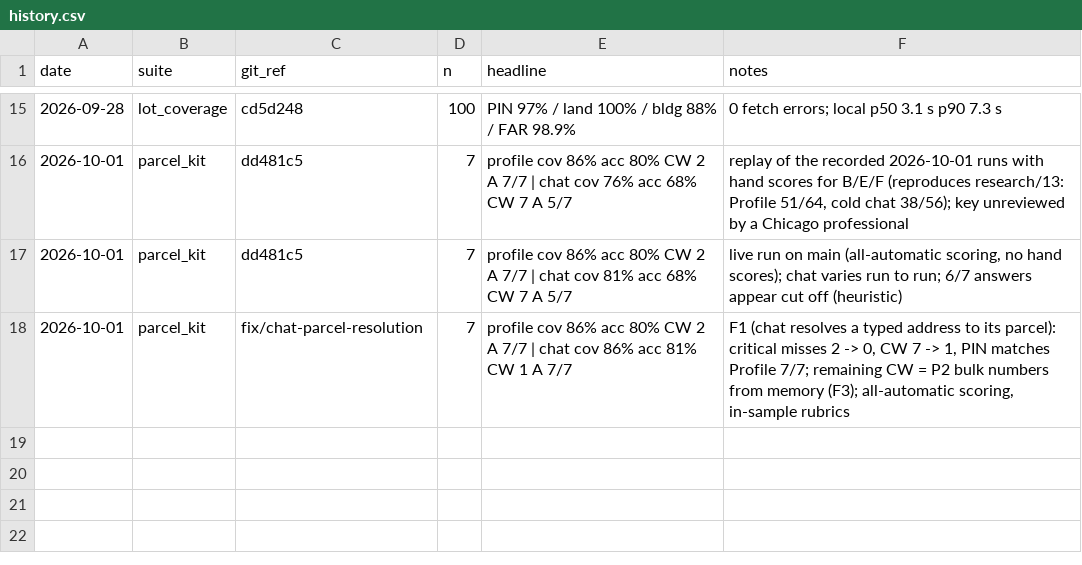
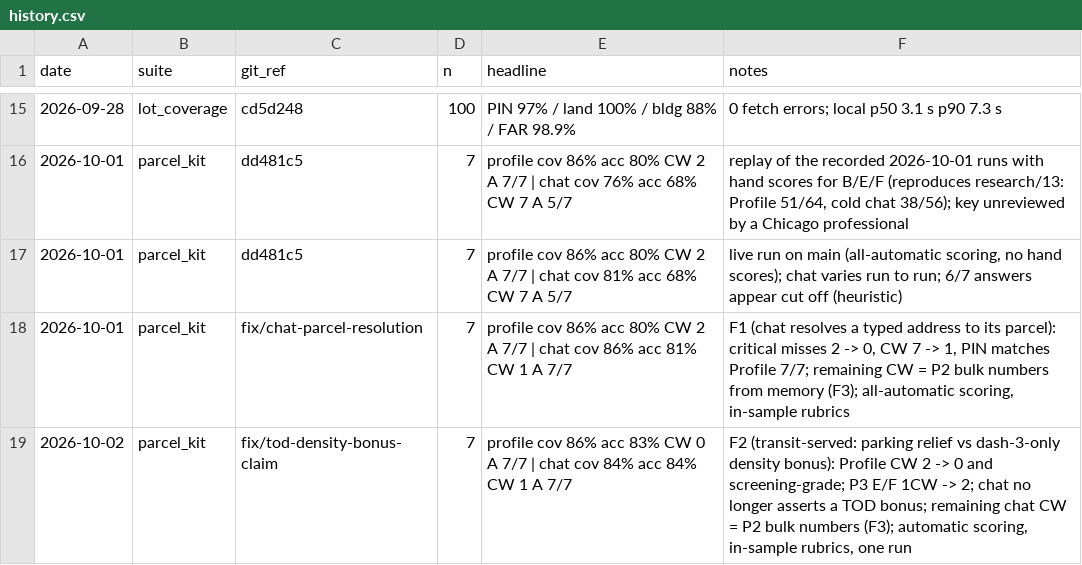
Before and after one commit to jpletka01/UrbanLayer-Chicago, a CSV file: eval/results/history.csv, drawn as a sheet; only a part is shown, gaps mark what is left out; the diff names each change by its address in the sheet, - before the commit and + after, or states it on an @@ line.

```diff
--- a/eval/results/history.csv
+++ b/eval/results/history.csv
+row 19: 2026-10-02 | parcel_kit | fix/tod-density-bonus-claim | 7 | profile cov 86% acc 83% CW 0 A 7/7 | chat cov 84% acc 84% CW 1 A 7/7 | F2 (transit-served: parking relief vs dash-3-only density bonus): Profile CW 2 -> 0 and screening-grade; P3 E/F 1CW -> 2; chat no longer asserts a TOD bonus; remaining chat CW = P2 bulk numbers (F3); automatic scoring, in-sample rubrics, one run
```
Also changed, not shown: 41 other files.
